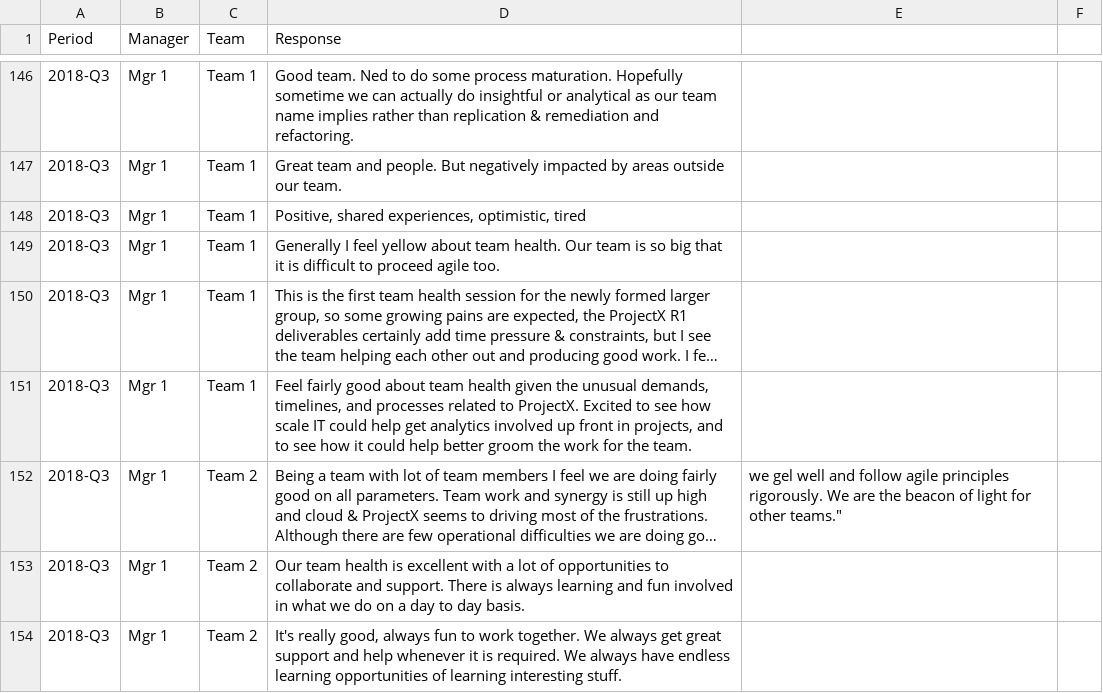
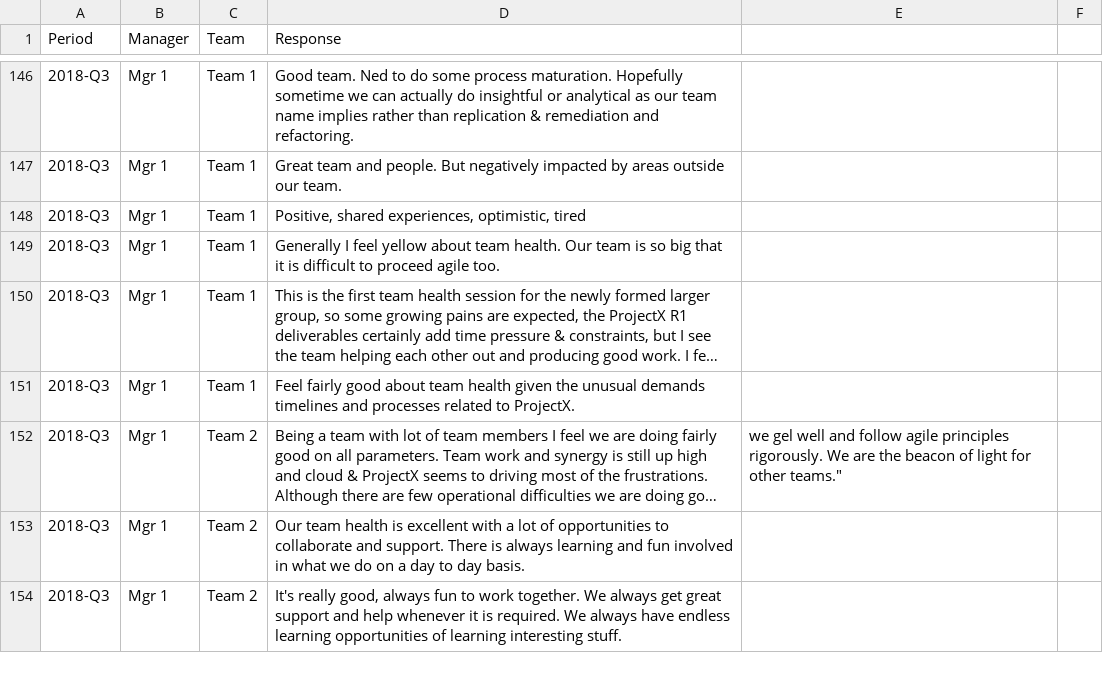
Before and after one commit to SQLSuperGuru/TopicModeling, a CSV file: TeamHealthRawDataForDemo.csv, drawn as a sheet; only a part is shown, gaps mark what is left out; long unchanged cells end in …; the diff names each change by its address in the sheet, - before the commit and + after, or states it on an @@ line.

Commit message:
Update TeamHealthRawDataForDemo.csv

```diff
--- a/TeamHealthRawDataForDemo.csv
+++ b/TeamHealthRawDataForDemo.csv
-D151 (Response): …the unusual demands, timelines, and processes related to ProjectX. Excited to see how scale IT could help get analytics involved up front in projects, and to see how it could help better groom the work for the team.
+D151 (Response): …the unusual demands timelines and processes related to ProjectX.
```
